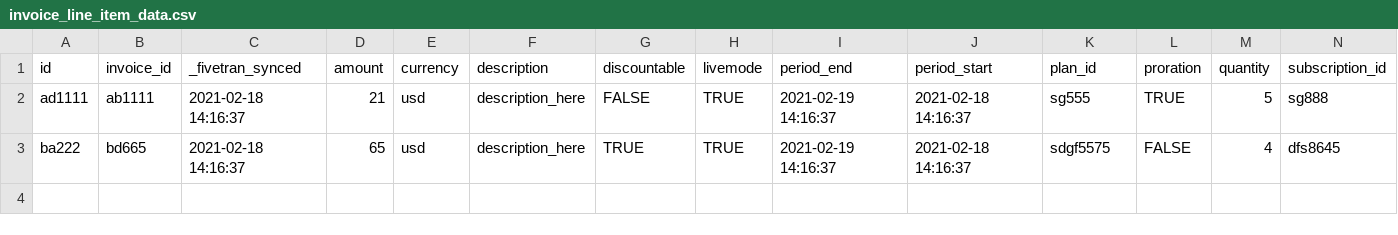
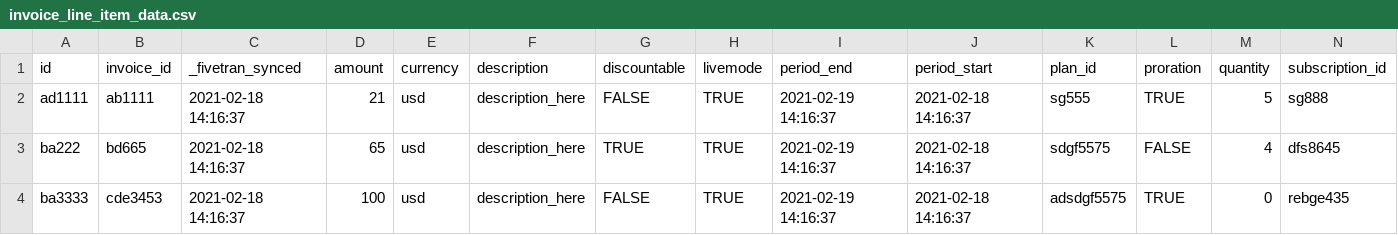
Before and after one commit to fivetran/dbt_stripe_source, a CSV file: integration_tests/seeds/invoice_line_item_data.csv, drawn as a sheet; only a part is shown; rows hold the shown columns only; the diff names each change by its address in the sheet, - before the commit and + after, or states it on an @@ line.

```diff
--- a/integration_tests/seeds/invoice_line_item_data.csv
+++ b/integration_tests/seeds/invoice_line_item_data.csv
+row 4: ba3333 | cde3453 | 2021-02-18 14:16:37 | 100 | usd | description_here | FALSE | TRUE | 2021-02-19 14:16:37 | 2021-02-18 14:16:37 | adsdgf5575 | TRUE | 0 | rebge435
```
Also changed, not shown: integration_tests/seeds/balance_transaction_data.csv, integration_tests/seeds/dispute_data.csv, 17 other files.
